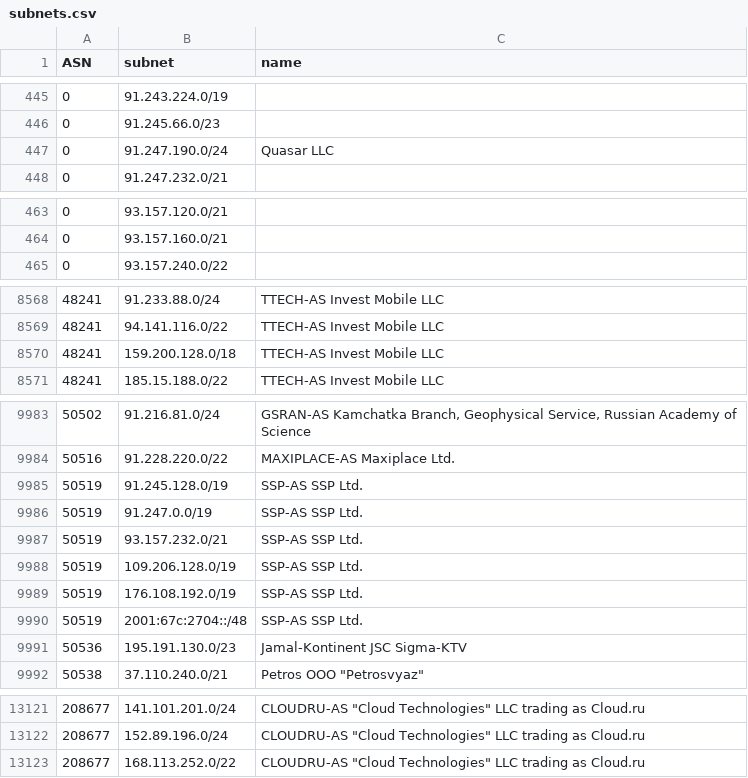
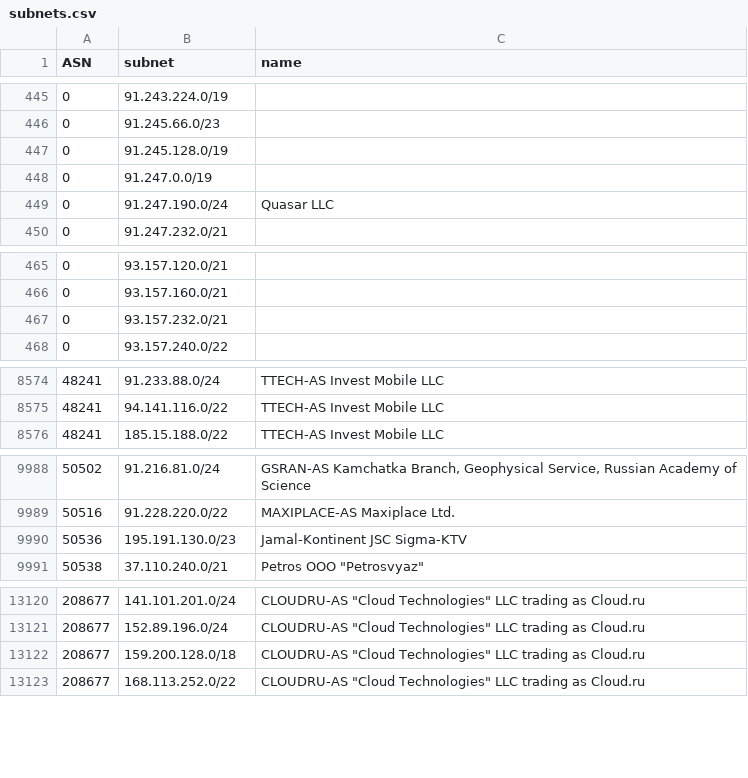
Before and after one commit to esergion/subnets-fetcher, a CSV file: countries/ru/subnets.csv, drawn as a sheet; only a part is shown, gaps mark what is left out; the diff covers the shown part only.

```diff
--- a/countries/ru/subnets.csv
+++ b/countries/ru/subnets.csv
@@ -446,2 +446,4 @@ ASN,subnet,name
 0,91.245.66.0/23,
+0,91.245.128.0/19,
+0,91.247.0.0/19,
 0,91.247.190.0/24,Quasar LLC
@@ -464,2 +466,3 @@ ASN,subnet,name
 0,93.157.160.0/21,
+0,93.157.232.0/21,
 0,93.157.240.0/22,
@@ -8569,3 +8575,2 @@ ASN,subnet,name
 48241,94.141.116.0/22,TTECH-AS Invest Mobile LLC
-48241,159.200.128.0/18,TTECH-AS Invest Mobile LLC
 48241,185.15.188.0/22,TTECH-AS Invest Mobile LLC
@@ -9984,8 +9989,2 @@ ASN,subnet,name
 50516,91.228.220.0/22,MAXIPLACE-AS Maxiplace Ltd.
-50519,91.245.128.0/19,SSP-AS SSP Ltd.
-50519,91.247.0.0/19,SSP-AS SSP Ltd.
-50519,93.157.232.0/21,SSP-AS SSP Ltd.
-50519,109.206.128.0/19,SSP-AS SSP Ltd.
-50519,176.108.192.0/19,SSP-AS SSP Ltd.
-50519,2001:67c:2704::/48,SSP-AS SSP Ltd.
 50536,195.191.130.0/23,Jamal-Kontinent JSC Sigma-KTV
@@ -13122,2 +13121,3 @@ ASN,subnet,name
 208677,152.89.196.0/24,"CLOUDRU-AS ""Cloud Technologies"" LLC trading as Cloud.ru"
+208677,159.200.128.0/18,"CLOUDRU-AS ""Cloud Technologies"" LLC trading as Cloud.ru"
 208677,168.113.252.0/22,"CLOUDRU-AS ""Cloud Technologies"" LLC trading as Cloud.ru"
```
Also changed, not shown: 3 added rows elsewhere in this file.
